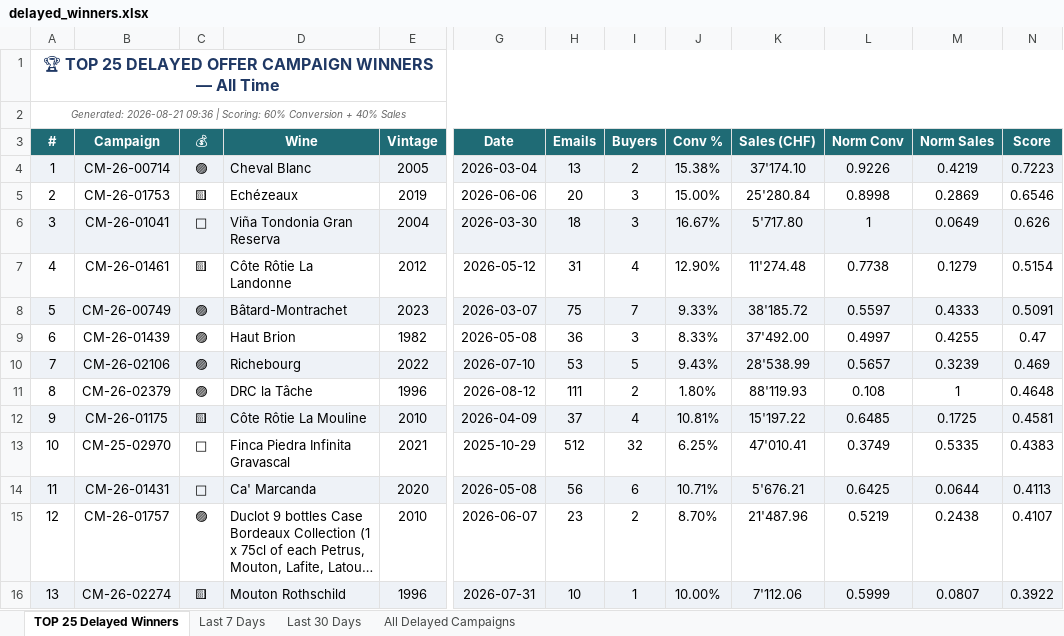
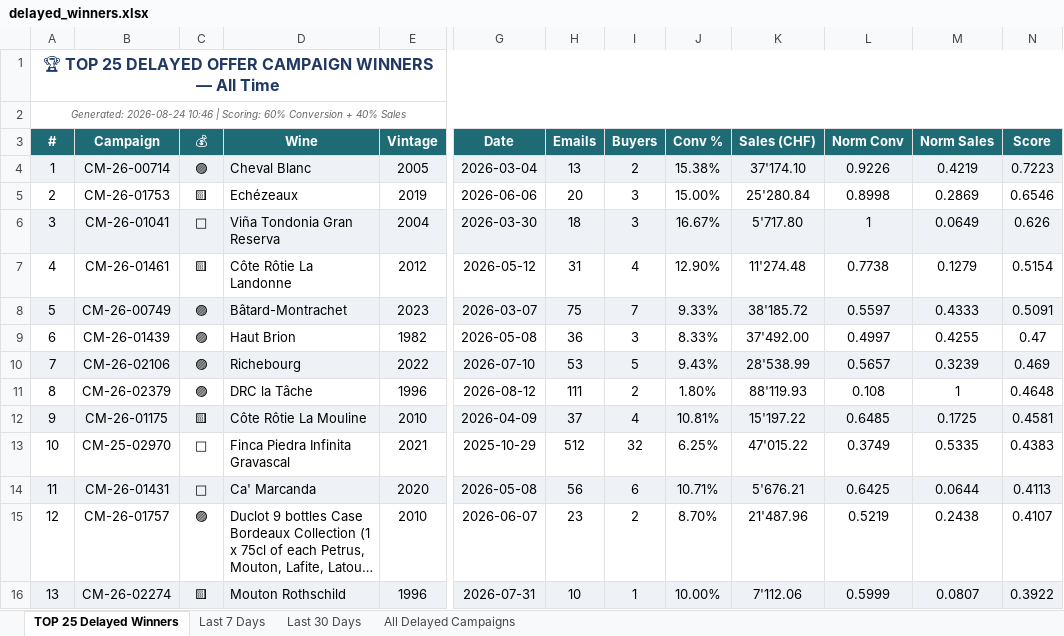
Before and after one commit to Antagata/U_links_pages, an Excel workbook: AVUwinnersCM/delayed_winners.xlsx, sheet TOP 25 Delayed Winners, drawn as a sheet; only a part is shown, gaps mark what is left out; long unchanged cells end in …; values as stored, in another font and other column widths than the file's, no borders; the diff names each change by its address in the sheet, - before the commit and + after, or states it on an @@ line.

```diff
--- a/AVUwinnersCM/delayed_winners.xlsx (sheet TOP 25 Delayed Winners)
+++ b/AVUwinnersCM/delayed_winners.xlsx (sheet TOP 25 Delayed Winners)
-A2 (#): Generated: 2026-08-21 09:36 | Scoring:…
+A2 (#): Generated: 2026-08-24 10:46 | Scoring:…
-K13 (Sales (CHF)): 47'010.41
+K13 (Sales (CHF)): 47'015.22
```
Also changed, not shown: sheet Last 30 Days, sheet All Delayed Campaigns, sheet Last 7 Days, AVUwinnersCM/winners_report.xlsx, 9 other files.
